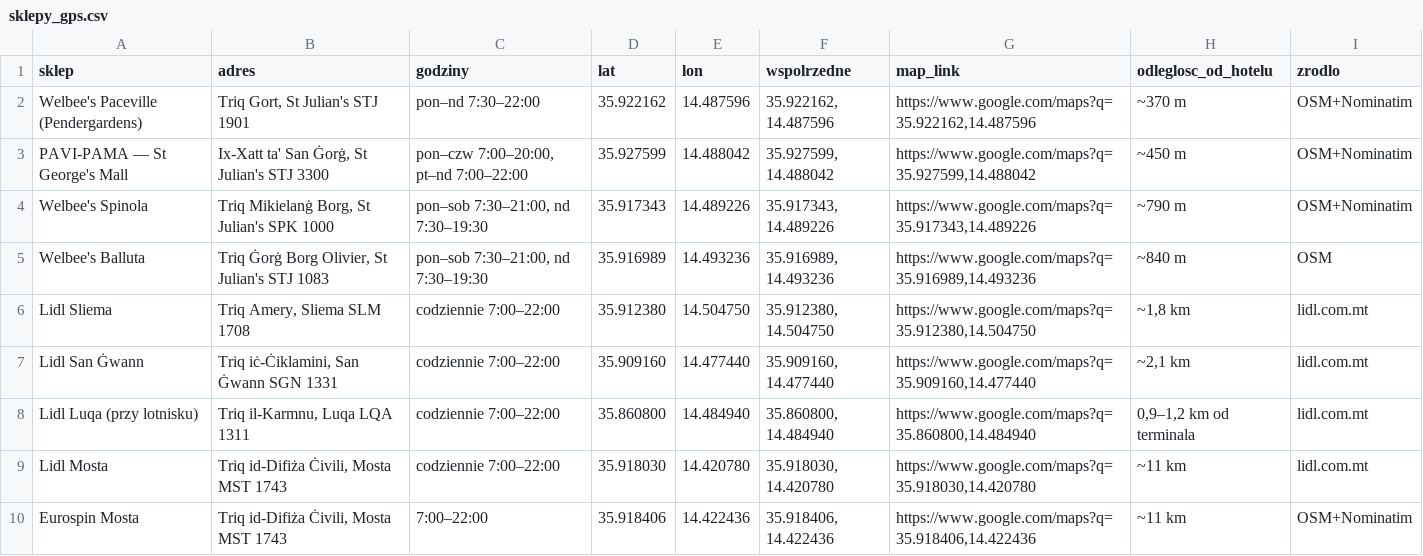
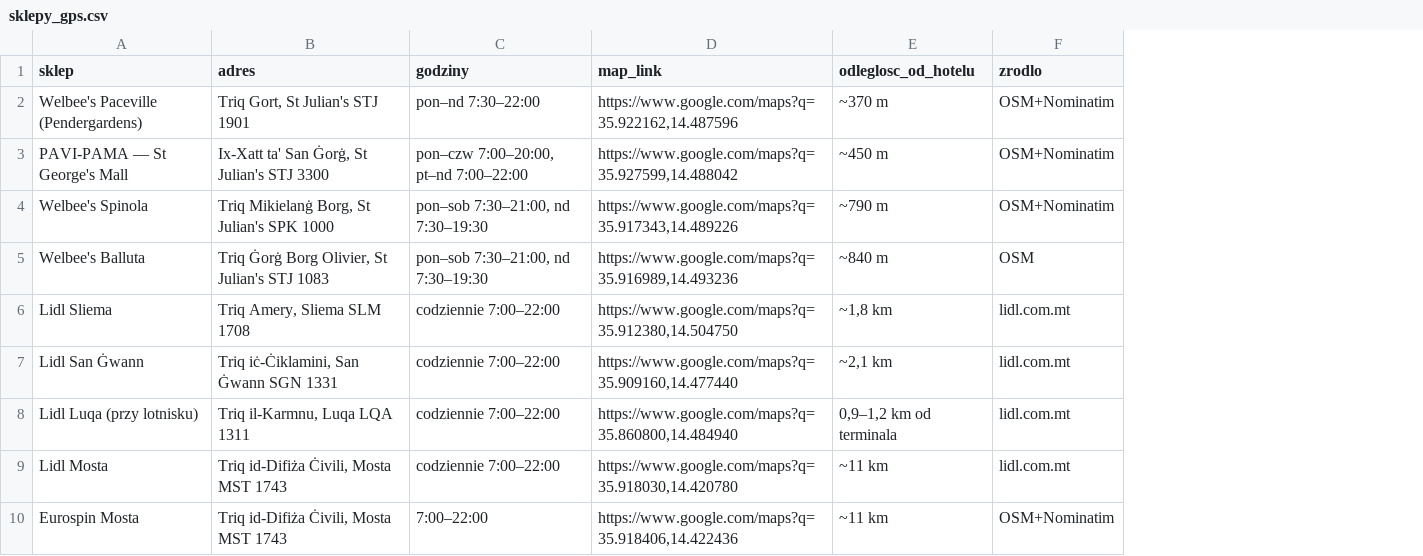
Before and after one commit to tester8883/Malta-26, a CSV file: sklepy_gps.csv, drawn as a sheet; only a part is shown; the diff names each change by its address in the sheet, - before the commit and + after, or states it on an @@ line.

```diff
--- a/sklepy_gps.csv
+++ b/sklepy_gps.csv
-column D (lat), rows 2-10: 35.922162 | 35.927599 | 35.917343 | 35.916989 | 35.912380 | 35.909160 | 35.860800 | 35.918030 | 35.918406
-column E (lon), rows 2-10: 14.487596 | 14.488042 | 14.489226 | 14.493236 | 14.504750 | 14.477440 | 14.484940 | 14.420780 | 14.422436
-column F (wspolrzedne), rows 2-10: 35.922162, 14.487596 | 35.927599, 14.488042 | 35.917343, 14.489226 | 35.916989, 14.493236 | 35.912380, 14.504750 | 35.909160, 14.477440 | 35.860800, 14.484940 | 35.918030, 14.420780 | 35.918406, 14.422436
```
Also changed, not shown: 13 other files.
